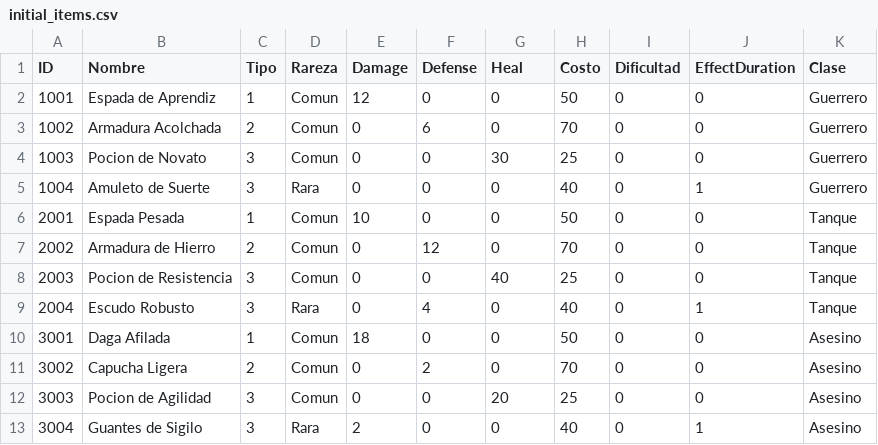
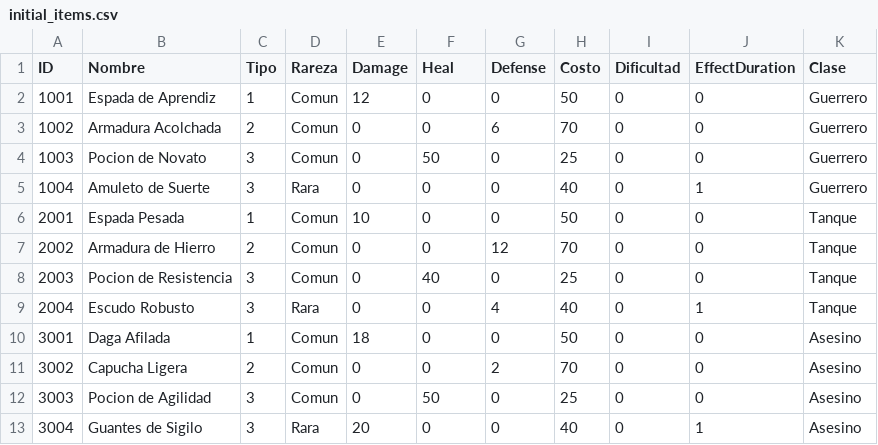
Before and after one commit to Svein05/FinalQuest1, a CSV file: data/initial_items.csv, drawn as a sheet.

```diff
--- a/data/initial_items.csv
+++ b/data/initial_items.csv
@@ -1,13 +1,13 @@
-ID,Nombre,Tipo,Rareza,Damage,Defense,Heal,Costo,Dificultad,EffectDuration,Clase
+ID,Nombre,Tipo,Rareza,Damage,Heal,Defense,Costo,Dificultad,EffectDuration,Clase
 1001,Espada de Aprendiz,1,Comun,12,0,0,50,0,0,Guerrero
-1002,Armadura Acolchada,2,Comun,0,6,0,70,0,0,Guerrero
-1003,Pocion de Novato,3,Comun,0,0,30,25,0,0,Guerrero
+1002,Armadura Acolchada,2,Comun,0,0,6,70,0,0,Guerrero
+1003,Pocion de Novato,3,Comun,0,50,0,25,0,0,Guerrero
 1004,Amuleto de Suerte,3,Rara,0,0,0,40,0,1,Guerrero
 2001,Espada Pesada,1,Comun,10,0,0,50,0,0,Tanque
-2002,Armadura de Hierro,2,Comun,0,12,0,70,0,0,Tanque
-2003,Pocion de Resistencia,3,Comun,0,0,40,25,0,0,Tanque
-2004,Escudo Robusto,3,Rara,0,4,0,40,0,1,Tanque
+2002,Armadura de Hierro,2,Comun,0,0,12,70,0,0,Tanque
+2003,Pocion de Resistencia,3,Comun,0,40,0,25,0,0,Tanque
+2004,Escudo Robusto,3,Rara,0,0,4,40,0,1,Tanque
 3001,Daga Afilada,1,Comun,18,0,0,50,0,0,Asesino
-3002,Capucha Ligera,2,Comun,0,2,0,70,0,0,Asesino
-3003,Pocion de Agilidad,3,Comun,0,0,20,25,0,0,Asesino
-3004,Guantes de Sigilo,3,Rara,2,0,0,40,0,1,Asesino
+3002,Capucha Ligera,2,Comun,0,0,2,70,0,0,Asesino
+3003,Pocion de Agilidad,3,Comun,0,50,0,25,0,0,Asesino
+3004,Guantes de Sigilo,3,Rara,20,0,0,40,0,1,Asesino
```
Also changed, not shown: data/enemies.csv, data/items.csv, 12 other files.
